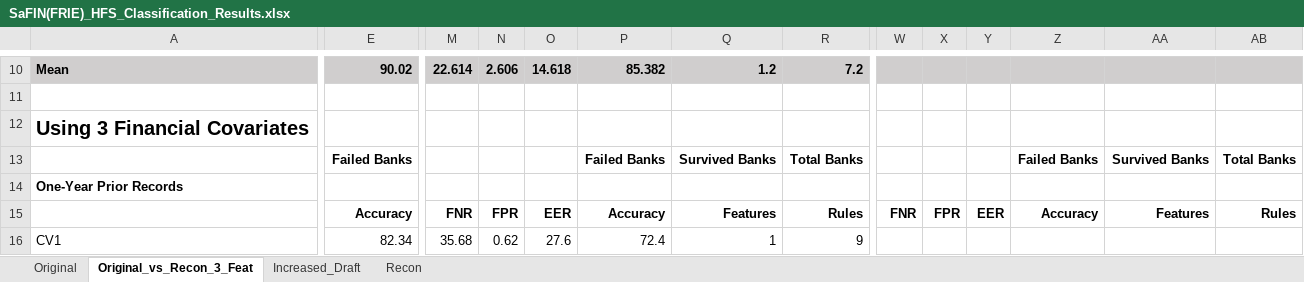
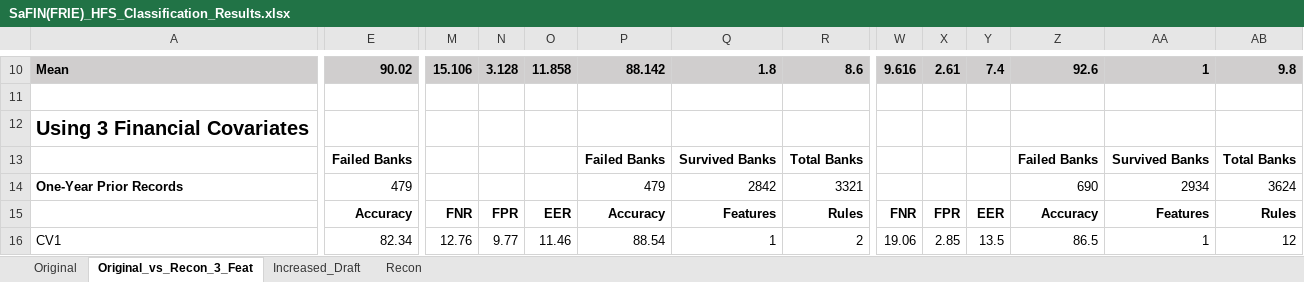
Before and after one commit to Javelin1991/htet_predict_bank_failure, an Excel workbook: Experiment_Resulsts/SaFIN(FRIE)_HFS_Classification_Results.xlsx, sheet Original_vs_Recon_3_Feat, drawn as a sheet; only a part is shown, gaps mark what is left out; values as stored, in another font and other column widths than the file's, no borders; the diff covers the shown part only; the diff names each change by its address in the sheet, - before the commit and + after, or states it on an @@ line.

```diff
--- a/Experiment_Resulsts/SaFIN(FRIE)_HFS_Classification_Results.xlsx (sheet Original_vs_Recon_3_Feat)
+++ b/Experiment_Resulsts/SaFIN(FRIE)_HFS_Classification_Results.xlsx (sheet Original_vs_Recon_3_Feat)
-M10: 22.614
+M10: 15.106
-N10: 2.606
+N10: 3.128
-O10: 14.618
+O10: 11.858
-P10: 85.382
+P10: 88.142
-Q10: 1.2
+Q10: 1.8
-R10: 7.2
+R10: 8.6
-W10: (empty)
+W10: 9.616
-X10: (empty)
+X10: 2.61
-Y10: (empty)
+Y10: 7.4
-Z10: (empty)
+Z10: 92.6
-AA10: (empty)
+AA10: 1
-AB10: (empty)
+AB10: 9.8
-E14: (empty)
+E14: 479
-P14: (empty)
+P14: 479
-Q14: (empty)
+Q14: 2842
-R14: (empty)
+R14: 3321
-Z14: (empty)
+Z14: 690
-AA14: (empty)
+AA14: 2934
-AB14: (empty)
+AB14: 3624
-M16: 35.68
+M16: 12.76
-N16: 0.62
+N16: 9.77
-O16: 27.6
+O16: 11.46
-P16: 72.4
+P16: 88.54
-R16: 9
+R16: 2
-W16: (empty)
+W16: 19.06
-X16: (empty)
+X16: 2.85
-Y16: (empty)
+Y16: 13.5
-Z16: (empty)
+Z16: 86.5
-AA16: (empty)
+AA16: 1
-AB16: (empty)
+AB16: 12
```
Also changed, not shown: 1 added row, 1 removed row and 184 edited cells elsewhere in this sheet, 8 other files.
